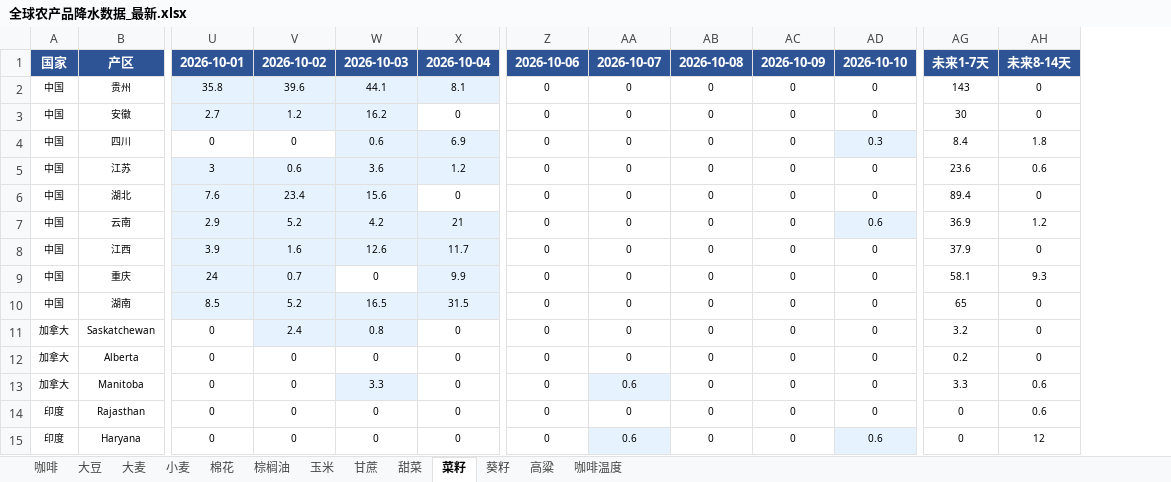
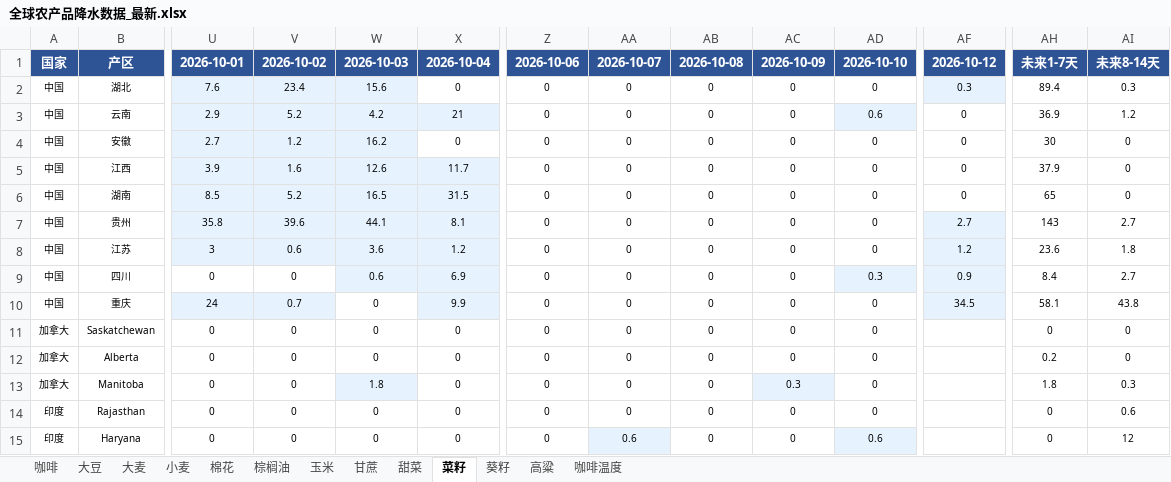
Before and after one commit to 2368846312-oss/ag-weather, an Excel workbook: 全球农产品降水数据_最新.xlsx, sheet 菜籽, drawn as a sheet; only a part is shown, gaps mark what is left out; values as stored, in another font and other column widths than the file's, no borders; removed rows and columns are numbered as before the commit, all else as after; rows hold the shown columns only; the diff covers the shown part only; the diff names each change by its address in the sheet, - before the commit and + after, or states it on an @@ line.

```diff
--- a/全球农产品降水数据_最新.xlsx (sheet 菜籽)
+++ b/全球农产品降水数据_最新.xlsx (sheet 菜籽)
+column AF, row 1: 2026-10-12; rows 4-6: all 0
-row 2: 中国 | 贵州 | 35.8 | 39.6 | 44.1 | 8.1 | 0 | 0 | 0 | 0 | 0 | 143 | 0
+row 2: 中国 | 湖北 | 7.6 | 23.4 | 15.6 | 0 | 0 | 0 | 0 | 0 | 0 | 0.3 | 89.4 | 0.3
@@ row 7 moved to row 3: 中国 @@
-row 4: 中国 | 四川 | 0 | 0 | 0.6 | 6.9 | 0 | 0 | 0 | 0 | 0.3 | 8.4 | 1.8
-row 5: 中国 | 江苏 | 3 | 0.6 | 3.6 | 1.2 | 0 | 0 | 0 | 0 | 0 | 23.6 | 0.6
-row 6: 中国 | 湖北 | 7.6 | 23.4 | 15.6 | 0 | 0 | 0 | 0 | 0 | 0 | 89.4 | 0
-row 9: 中国 | 重庆 | 24 | 0.7 | 0 | 9.9 | 0 | 0 | 0 | 0 | 0 | 58.1 | 9.3
+row 7: 中国 | 贵州 | 35.8 | 39.6 | 44.1 | 8.1 | 0 | 0 | 0 | 0 | 0 | 2.7 | 143 | 2.7
+row 8: 中国 | 江苏 | 3 | 0.6 | 3.6 | 1.2 | 0 | 0 | 0 | 0 | 0 | 1.2 | 23.6 | 1.8
+row 9: 中国 | 四川 | 0 | 0 | 0.6 | 6.9 | 0 | 0 | 0 | 0 | 0.3 | 0.9 | 8.4 | 2.7
+row 10: 中国 | 重庆 | 24 | 0.7 | 0 | 9.9 | 0 | 0 | 0 | 0 | 0 | 34.5 | 58.1 | 43.8
-V11: 2.4
+V11: 0
-V11:W11 fill: #E6F3FF
+V11:W11 fill: none
-W11: 0.8
+W11: 0
-AH11: 3.2
+AH11: 0
-W13: 3.3
+W13: 1.8
-AA13: 0.6
+AA13: 0
-AA13 fill: #E6F3FF
+AA13 fill: none
-AC13: 0
+AC13: 0.3
-AC13 fill: none
+AC13 fill: #E6F3FF
-AH13: 3.3
+AH13: 1.8
-AI13: 0.6
+AI13: 0.3
```
Also changed, not shown: 1 added row, 1 removed row, 2 moved rows, 15 edited cells and cell formats elsewhere in this sheet, sheet 小麦, sheet 玉米, sheet 葵籽, sheet 大豆, sheet 大麦, sheet 咖啡温度, 6 more sheets, VHI_Data/VHI_最近6周汇总.xlsx.
